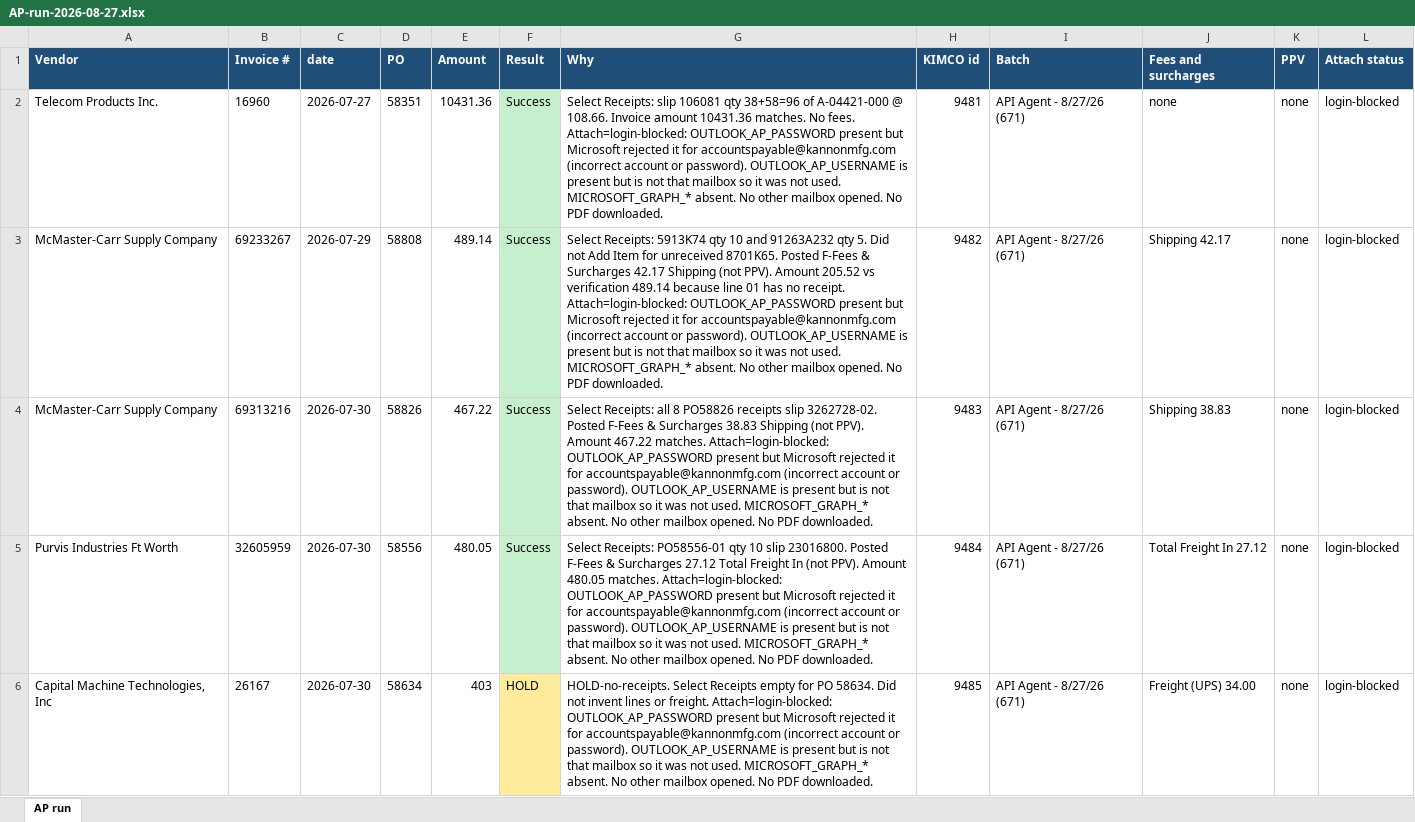
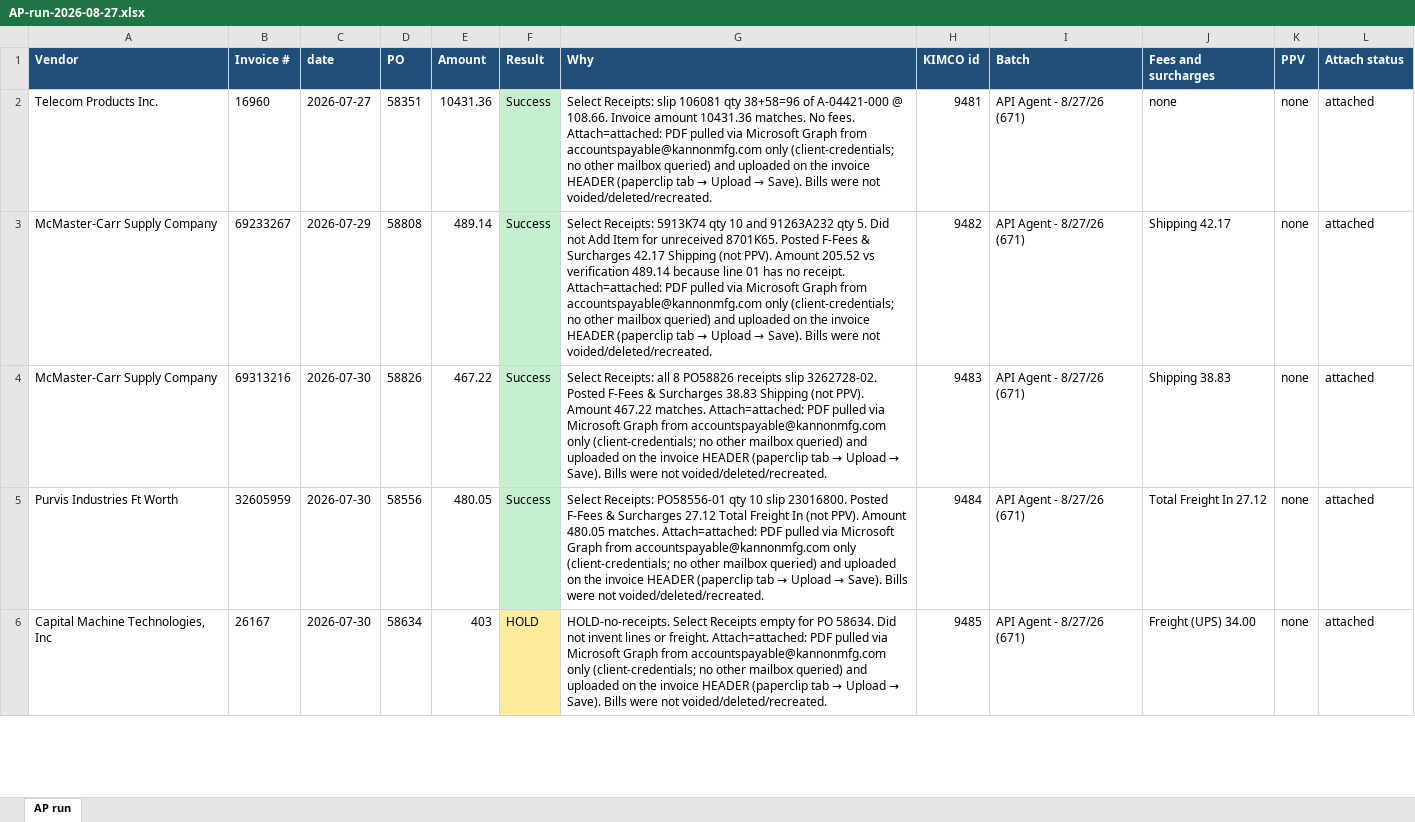
Before and after one commit to beave89atm/ap-clerk, an Excel workbook: runs/AP-run-2026-08-27.xlsx, sheet AP run, drawn as a sheet; only a part is shown; values as stored, in another font and other column widths than the file's, no borders; the diff covers the shown part only; the diff names each change by its address in the sheet, - before the commit and + after, or states it on an @@ line.

```diff
--- a/runs/AP-run-2026-08-27.xlsx (sheet AP run)
+++ b/runs/AP-run-2026-08-27.xlsx (sheet AP run)
@@ G2 (Why): …No fees. Attach=login-blocked: OUTLOOK_AP_PASSWORD present but Microsoft rejected it for accountspayable@kannonmfg.com (incorrect account or password). OUTLOOK_AP_USERNAME is present but is not that mailbox so it was not used. MICROSOFT_GRAPH_* absent. No other mailbox opened. No PDF downloaded. → …No fees. Attach=attached: PDF pulled via Microsoft Graph from accountspayable@kannonmfg.com only (client-credentials; no other mailbox queried) and uploaded on the invoice HEADER (paperclip tab → Upload → Save). Bills were not voided/deleted/recreated. @@
-L2:L6 (Attach status): login-blocked
+L2:L6 (Attach status): attached
@@ G3 (Why): …no receipt. Attach=login-blocked: OUTLOOK_AP_PASSWORD present but Microsoft rejected it for accountspayable@kannonmfg.com (incorrect account or password). OUTLOOK_AP_USERNAME is present but is not that mailbox so it was not used. MICROSOFT_GRAPH_* absent. No other mailbox opened. No PDF downloaded. → …no receipt. Attach=attached: PDF pulled via Microsoft Graph from accountspayable@kannonmfg.com only (client-credentials; no other mailbox queried) and uploaded on the invoice HEADER (paperclip tab → Upload → Save). Bills were not voided/deleted/recreated. @@
@@ G4 (Why): …467.22 matches. Attach=login-blocked: OUTLOOK_AP_PASSWORD present but Microsoft rejected it for accountspayable@kannonmfg.com (incorrect account or password). OUTLOOK_AP_USERNAME is present but is not that mailbox so it was not used. MICROSOFT_GRAPH_* absent. No other mailbox opened. No PDF downloaded. → …467.22 matches. Attach=attached: PDF pulled via Microsoft Graph from accountspayable@kannonmfg.com only (client-credentials; no other mailbox queried) and uploaded on the invoice HEADER (paperclip tab → Upload → Save). Bills were not voided/deleted/recreated. @@
@@ G5 (Why): …480.05 matches. Attach=login-blocked: OUTLOOK_AP_PASSWORD present but Microsoft rejected it for accountspayable@kannonmfg.com (incorrect account or password). OUTLOOK_AP_USERNAME is present but is not that mailbox so it was not used. MICROSOFT_GRAPH_* absent. No other mailbox opened. No PDF downloaded. → …480.05 matches. Attach=attached: PDF pulled via Microsoft Graph from accountspayable@kannonmfg.com only (client-credentials; no other mailbox queried) and uploaded on the invoice HEADER (paperclip tab → Upload → Save). Bills were not voided/deleted/recreated. @@
@@ G6 (Why): …or freight. Attach=login-blocked: OUTLOOK_AP_PASSWORD present but Microsoft rejected it for accountspayable@kannonmfg.com (incorrect account or password). OUTLOOK_AP_USERNAME is present but is not that mailbox so it was not used. MICROSOFT_GRAPH_* absent. No other mailbox opened. No PDF downloaded. → …or freight. Attach=attached: PDF pulled via Microsoft Graph from accountspayable@kannonmfg.com only (client-credentials; no other mailbox queried) and uploaded on the invoice HEADER (paperclip tab → Upload → Save). Bills were not voided/deleted/recreated. @@
```
Also changed, not shown: 28 edited cells elsewhere in this sheet.
